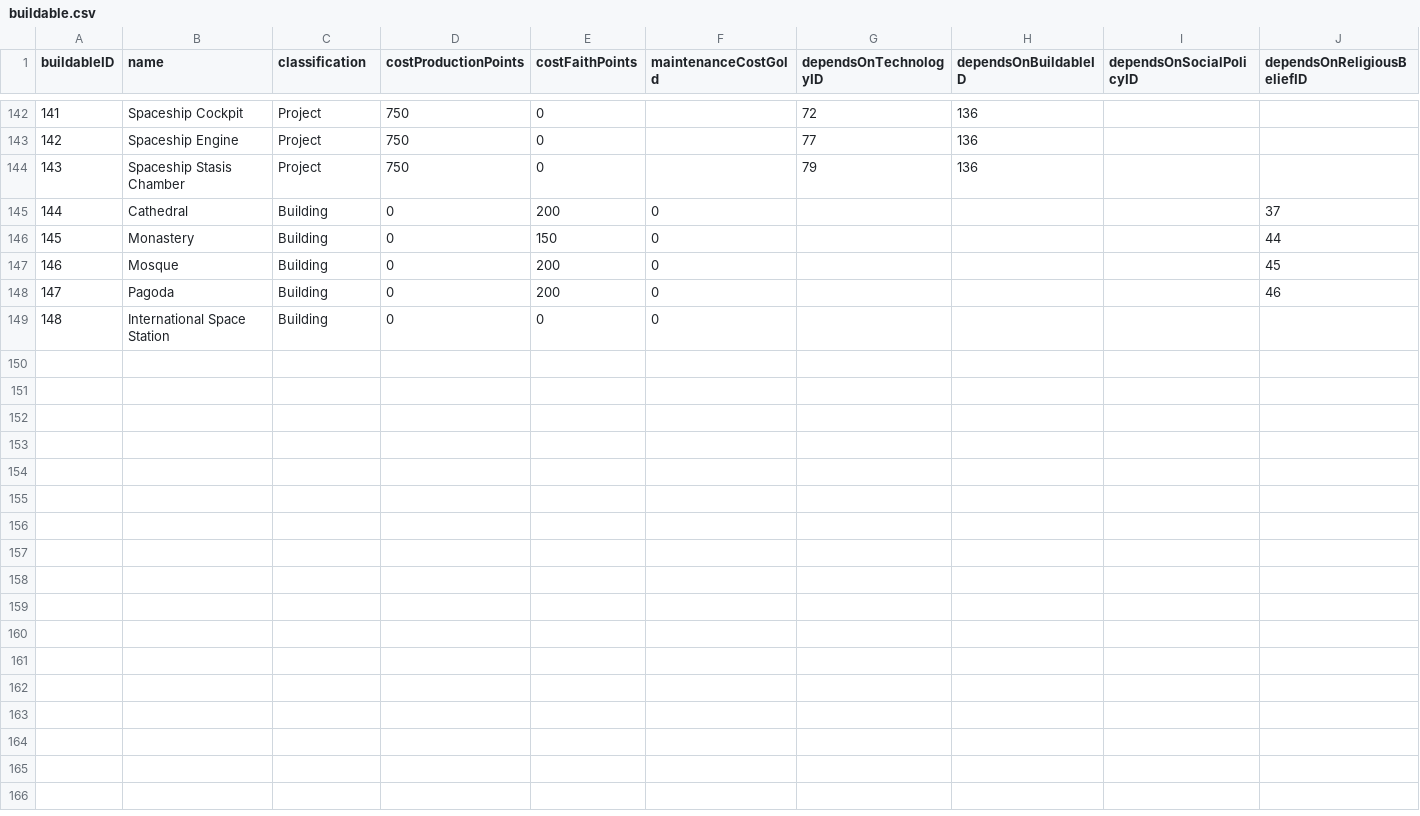
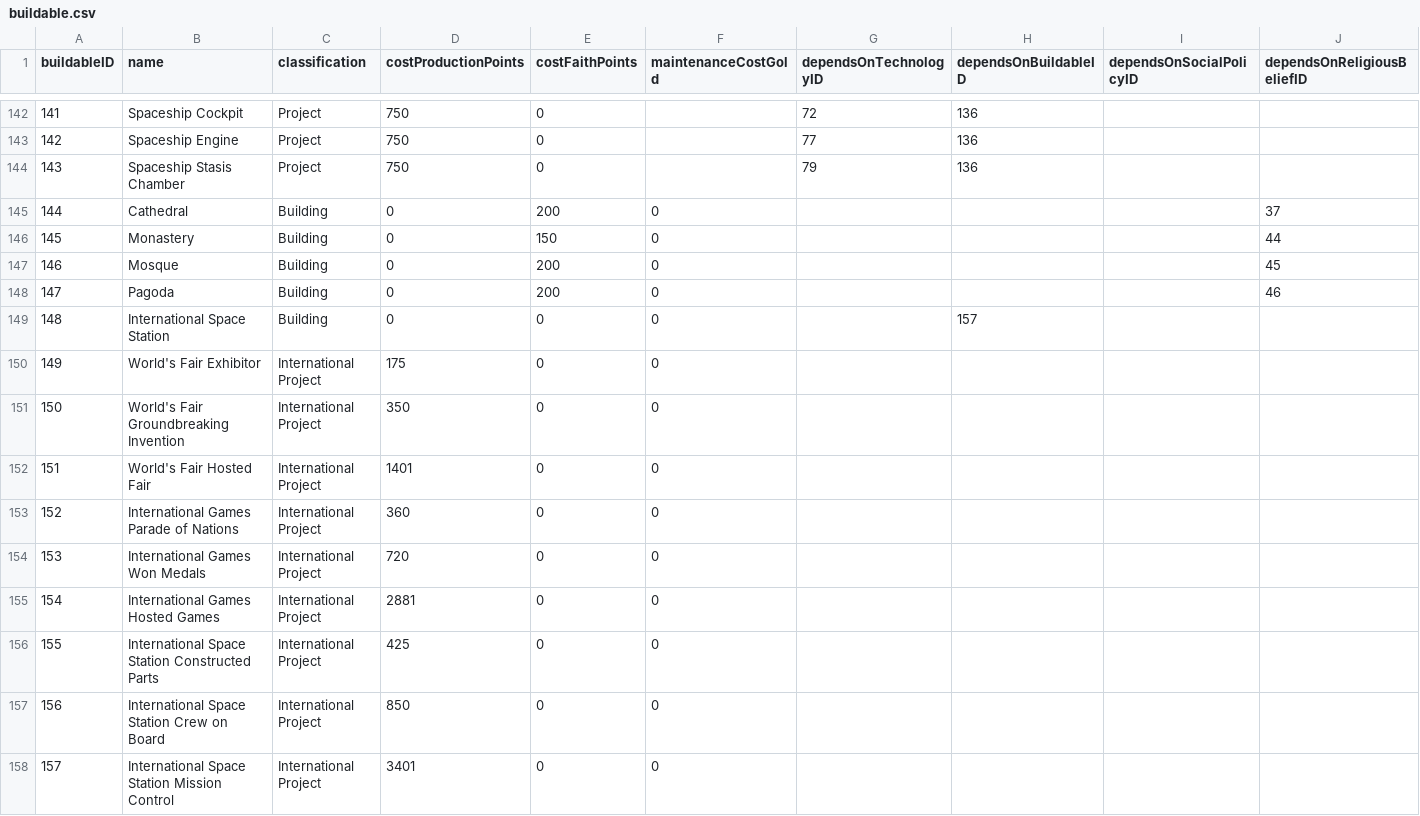
Before and after one commit to djarratt/civilization-data-science, a CSV file: data/raw/buildable.csv, drawn as a sheet; only a part is shown, gaps mark what is left out; rows hold the shown columns only; the diff names each change by its address in the sheet, - before the commit and + after, or states it on an @@ line.

Commit message:
international projects buildables

```diff
--- a/data/raw/buildable.csv
+++ b/data/raw/buildable.csv
-H149 (dependsOnBuildableID): (empty)
+H149 (dependsOnBuildableID): 157
+row 150: 149 | World's Fair Exhibitor | International Project | 175 | 0 | 0
+row 151: 150 | World's Fair Groundbreaking Invention | International Project | 350 | 0 | 0
+row 152: 151 | World's Fair Hosted Fair | International Project | 1401 | 0 | 0
+row 153: 152 | International Games Parade of Nations | International Project | 360 | 0 | 0
+row 154: 153 | International Games Won Medals | International Project | 720 | 0 | 0
+row 155: 154 | International Games Hosted Games | International Project | 2881 | 0 | 0
+row 156: 155 | International Space Station Constructed Parts | International Project | 425 | 0 | 0
+row 157: 156 | International Space Station Crew on Board | International Project | 850 | 0 | 0
+row 158: 157 | International Space Station Mission Control | International Project | 3401 | 0 | 0
```
Also changed, not shown: 1 other file.
